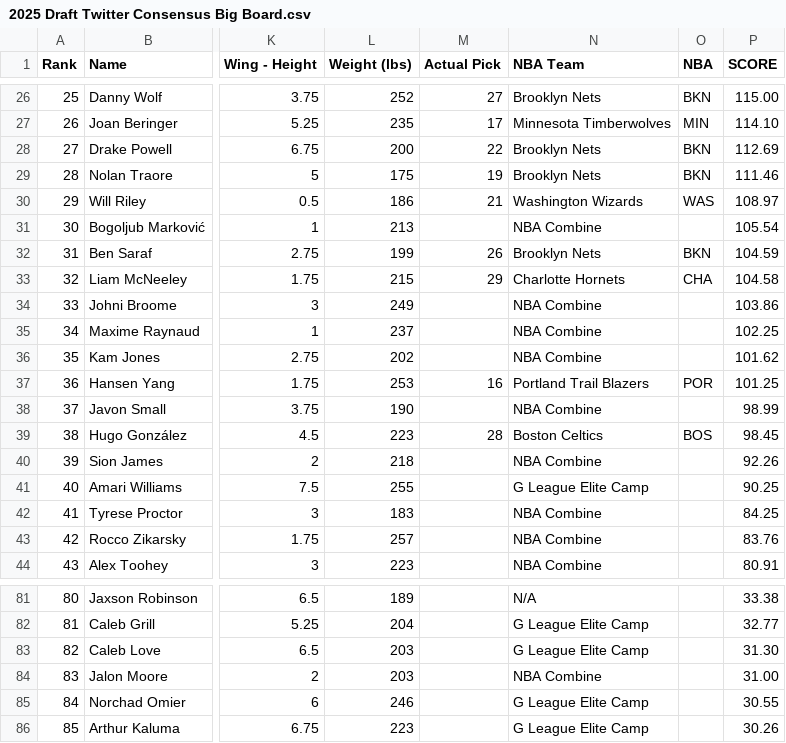
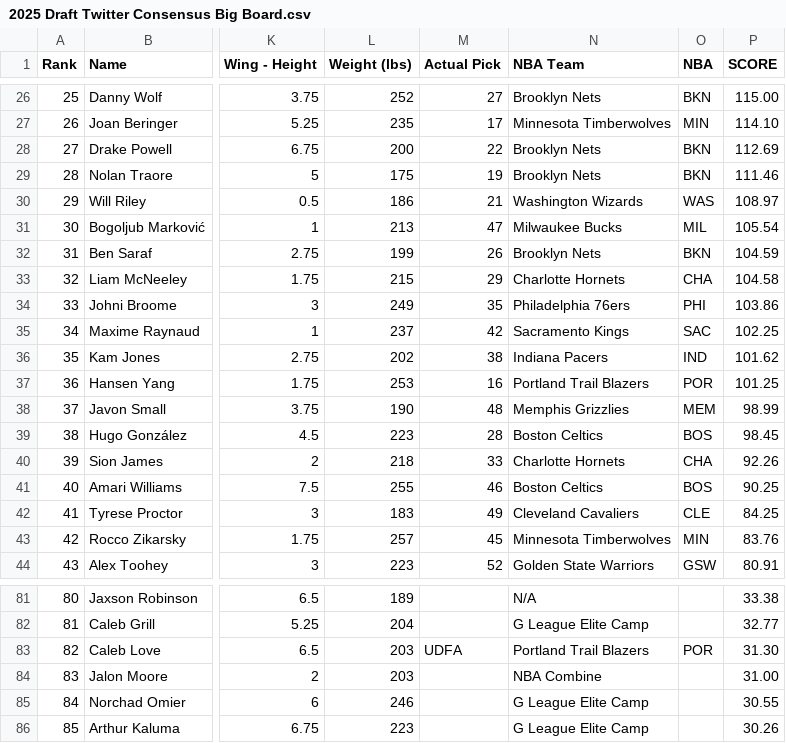
Before and after one commit to tawnyparkmetrics/tawnyparkmetrics.github.io, a CSV file: public/2025 Draft Twitter Consensus Big Board.csv, drawn as a sheet; only a part is shown, gaps mark what is left out; the diff covers the shown part only; the diff names each change by its address in the sheet, - before the commit and + after, or states it on an @@ line.

```diff
--- a/public/2025 Draft Twitter Consensus Big Board.csv
+++ b/public/2025 Draft Twitter Consensus Big Board.csv
-M31 (Actual Pick): (empty)
+M31 (Actual Pick): 47
-N31 (NBA Team): NBA Combine
+N31 (NBA Team): Milwaukee Bucks
-O31 (NBA): (empty)
+O31 (NBA): MIL
-M34 (Actual Pick): (empty)
+M34 (Actual Pick): 35
-N34 (NBA Team): NBA Combine
+N34 (NBA Team): Philadelphia 76ers
-O34 (NBA): (empty)
+O34 (NBA): PHI
-M35 (Actual Pick): (empty)
+M35 (Actual Pick): 42
-N35 (NBA Team): NBA Combine
+N35 (NBA Team): Sacramento Kings
-O35 (NBA): (empty)
+O35 (NBA): SAC
-M36 (Actual Pick): (empty)
+M36 (Actual Pick): 38
-N36 (NBA Team): NBA Combine
+N36 (NBA Team): Indiana Pacers
-O36 (NBA): (empty)
+O36 (NBA): IND
-M38 (Actual Pick): (empty)
+M38 (Actual Pick): 48
-N38 (NBA Team): NBA Combine
+N38 (NBA Team): Memphis Grizzlies
-O38 (NBA): (empty)
+O38 (NBA): MEM
-M40 (Actual Pick): (empty)
+M40 (Actual Pick): 33
-N40 (NBA Team): NBA Combine
+N40 (NBA Team): Charlotte Hornets
-O40 (NBA): (empty)
+O40 (NBA): CHA
-M41 (Actual Pick): (empty)
+M41 (Actual Pick): 46
-N41 (NBA Team): G League Elite Camp
+N41 (NBA Team): Boston Celtics
-O41 (NBA): (empty)
+O41 (NBA): BOS
-M42 (Actual Pick): (empty)
+M42 (Actual Pick): 49
-N42 (NBA Team): NBA Combine
+N42 (NBA Team): Cleveland Cavaliers
-O42 (NBA): (empty)
+O42 (NBA): CLE
-M43 (Actual Pick): (empty)
+M43 (Actual Pick): 45
-N43 (NBA Team): NBA Combine
+N43 (NBA Team): Minnesota Timberwolves
-O43 (NBA): (empty)
+O43 (NBA): MIN
-M44 (Actual Pick): (empty)
+M44 (Actual Pick): 52
-N44 (NBA Team): NBA Combine
+N44 (NBA Team): Golden State Warriors
-O44 (NBA): (empty)
+O44 (NBA): GSW
-M83 (Actual Pick): (empty)
+M83 (Actual Pick): UDFA
-N83 (NBA Team): G League Elite Camp
+N83 (NBA Team): Portland Trail Blazers
-O83 (NBA): (empty)
+O83 (NBA): POR
```
Also changed, not shown: 87 edited cells elsewhere in this file, public/2025_Draft_Class.csv, public/Andre Liu Flagg Plant Model - Andre Liu 2025 Model Board.csv, 3 other files.
